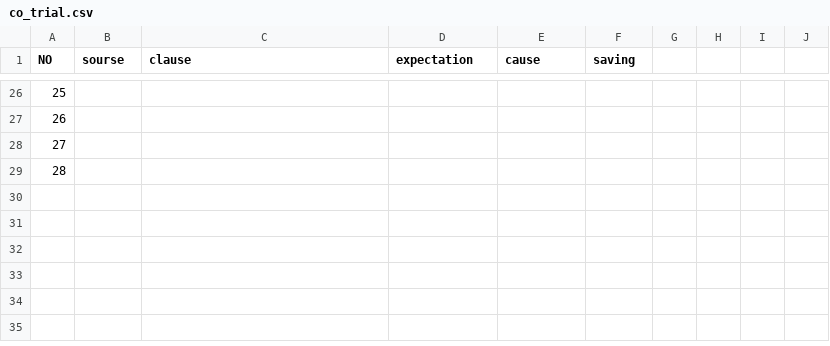
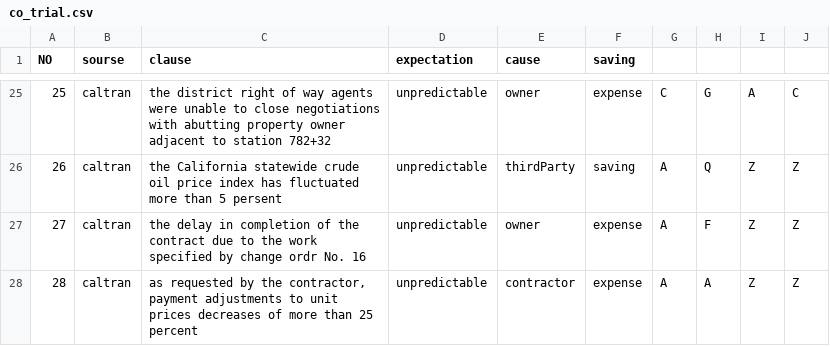
Before and after one commit to Twko1127/data_co, a CSV file: co_trial.csv, drawn as a sheet; only a part is shown, gaps mark what is left out; addresses are those after the commit; the diff covers the shown part only; the diff names each change by its address in the sheet, - before the commit and + after, or states it on an @@ line.

Commit message:
include caltran

```diff
--- a/co_trial.csv
+++ b/co_trial.csv
-B25:B28 (sourse): (empty)
+B25:B28 (sourse): caltran
-C25 (clause): (empty)
+C25 (clause): the district right of way agents were unable to close negotiations with abutting property owner adjacent to station 782+32
-D25:D28 (expectation): (empty)
+D25:D28 (expectation): unpredictable
-E25 (cause): (empty)
+E25 (cause): owner
-F25 (saving): (empty)
+F25 (saving): expense
-G25: (empty)
+G25: C
-H25: (empty)
+H25: G
-I25: (empty)
+I25: A
-J25: (empty)
+J25: C
-C26 (clause): (empty)
+C26 (clause): the California statewide crude oil price index has fluctuated more than 5 persent
-E26 (cause): (empty)
+E26 (cause): thirdParty
-F26 (saving): (empty)
+F26 (saving): saving
-G26:G28: (empty)
+G26:G28: A
-H26: (empty)
+H26: Q
-I26:I28: (empty)
+I26:I28: Z
-J26:J28: (empty)
+J26:J28: Z
-C27 (clause): (empty)
+C27 (clause): the delay in completion of the contract due to the work specified by change ordr No. 16
-E27 (cause): (empty)
+E27 (cause): owner
-F27:F28 (saving): (empty)
+F27:F28 (saving): expense
-H27: (empty)
+H27: F
-C28 (clause): (empty)
+C28 (clause): as requested by the contractor, payment adjustments to unit prices decreases of more than 25 percent
-E28 (cause): (empty)
+E28 (cause): contractor
-H28: (empty)
+H28: A
```
Also changed, not shown: 1 removed row, 36 edited cells and row numbers in column A elsewhere in this file.
